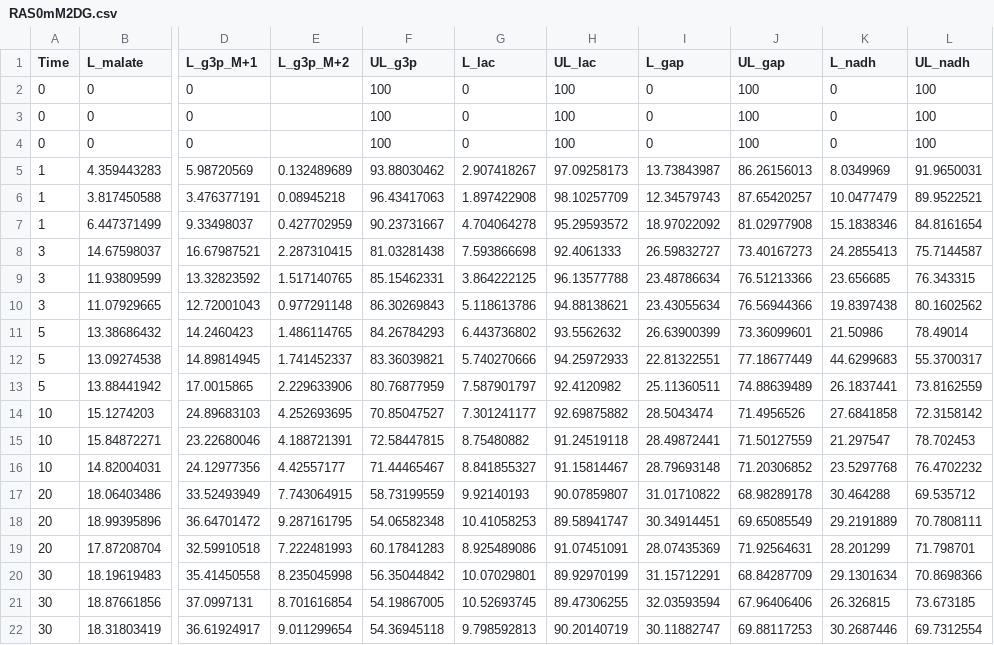
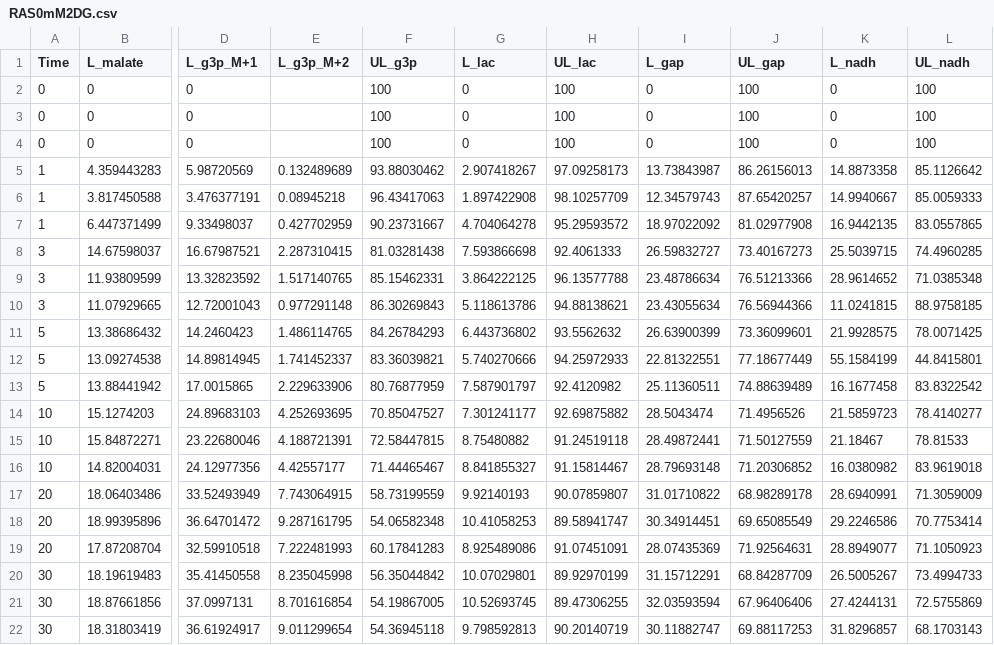
Before and after one commit to e-stan/NADH_KFP, a CSV file: data/RAS0mM2DG/RAS0mM2DG.csv, drawn as a sheet; only a part is shown, gaps mark what is left out; the diff names each change by its address in the sheet, - before the commit and + after, or states it on an @@ line.

```diff
--- a/data/RAS0mM2DG/RAS0mM2DG.csv
+++ b/data/RAS0mM2DG/RAS0mM2DG.csv
-K5 (L_nadh): 8.0349969
+K5 (L_nadh): 14.8873358
-L5 (UL_nadh): 91.9650031
+L5 (UL_nadh): 85.1126642
-K6 (L_nadh): 10.0477479
+K6 (L_nadh): 14.9940667
-L6 (UL_nadh): 89.9522521
+L6 (UL_nadh): 85.0059333
-K7 (L_nadh): 15.1838346
+K7 (L_nadh): 16.9442135
-L7 (UL_nadh): 84.8161654
+L7 (UL_nadh): 83.0557865
-K8 (L_nadh): 24.2855413
+K8 (L_nadh): 25.5039715
-L8 (UL_nadh): 75.7144587
+L8 (UL_nadh): 74.4960285
-K9 (L_nadh): 23.656685
+K9 (L_nadh): 28.9614652
-L9 (UL_nadh): 76.343315
+L9 (UL_nadh): 71.0385348
-K10 (L_nadh): 19.8397438
+K10 (L_nadh): 11.0241815
-L10 (UL_nadh): 80.1602562
+L10 (UL_nadh): 88.9758185
-K11 (L_nadh): 21.50986
+K11 (L_nadh): 21.9928575
-L11 (UL_nadh): 78.49014
+L11 (UL_nadh): 78.0071425
-K12 (L_nadh): 44.6299683
+K12 (L_nadh): 55.1584199
-L12 (UL_nadh): 55.3700317
+L12 (UL_nadh): 44.8415801
-K13 (L_nadh): 26.1837441
+K13 (L_nadh): 16.1677458
-L13 (UL_nadh): 73.8162559
+L13 (UL_nadh): 83.8322542
-K14 (L_nadh): 27.6841858
+K14 (L_nadh): 21.5859723
-L14 (UL_nadh): 72.3158142
+L14 (UL_nadh): 78.4140277
-K15 (L_nadh): 21.297547
+K15 (L_nadh): 21.18467
-L15 (UL_nadh): 78.702453
+L15 (UL_nadh): 78.81533
-K16 (L_nadh): 23.5297768
+K16 (L_nadh): 16.0380982
-L16 (UL_nadh): 76.4702232
+L16 (UL_nadh): 83.9619018
-K17 (L_nadh): 30.464288
+K17 (L_nadh): 28.6940991
-L17 (UL_nadh): 69.535712
+L17 (UL_nadh): 71.3059009
-K18 (L_nadh): 29.2191889
+K18 (L_nadh): 29.2246586
-L18 (UL_nadh): 70.7808111
+L18 (UL_nadh): 70.7753414
-K19 (L_nadh): 28.201299
+K19 (L_nadh): 28.8949077
-L19 (UL_nadh): 71.798701
+L19 (UL_nadh): 71.1050923
-K20 (L_nadh): 29.1301634
+K20 (L_nadh): 26.5005267
-L20 (UL_nadh): 70.8698366
+L20 (UL_nadh): 73.4994733
-K21 (L_nadh): 26.326815
+K21 (L_nadh): 27.4244131
-L21 (UL_nadh): 73.673185
+L21 (UL_nadh): 72.5755869
-K22 (L_nadh): 30.2687446
+K22 (L_nadh): 31.8296857
-L22 (UL_nadh): 69.7312554
+L22 (UL_nadh): 68.1703143
```
Also changed, not shown: data/RAS0mM2DG/RAS0mM2DG_fluxes.csv, 7 other files.
